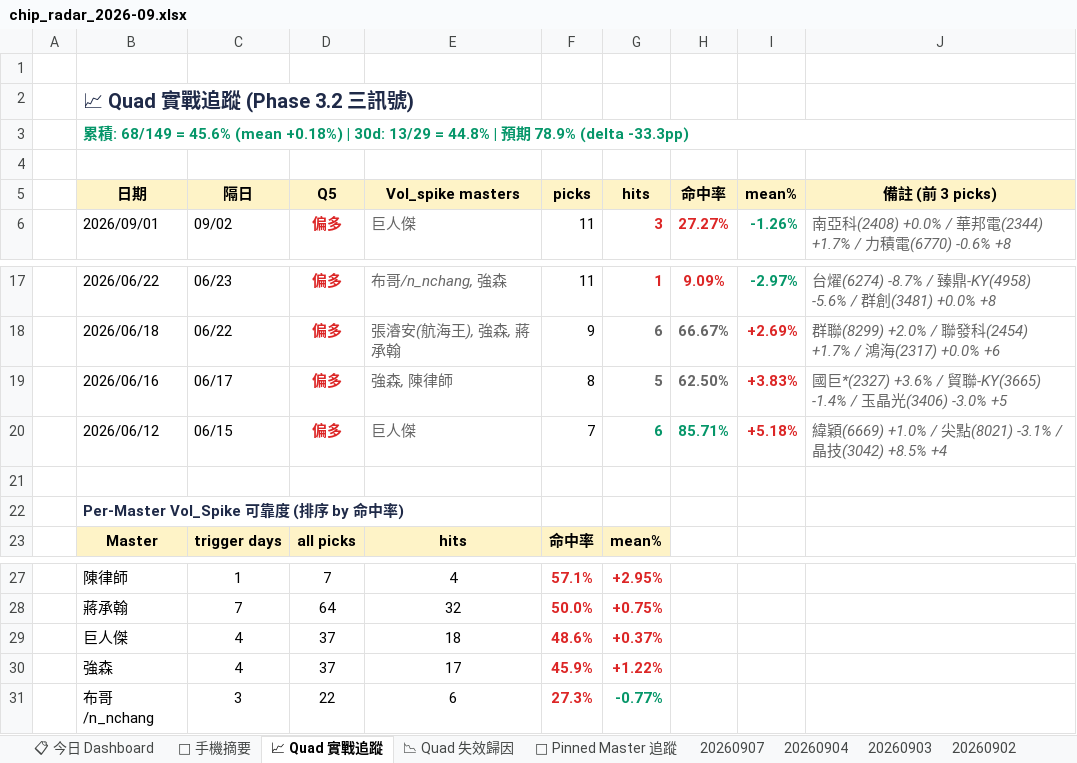
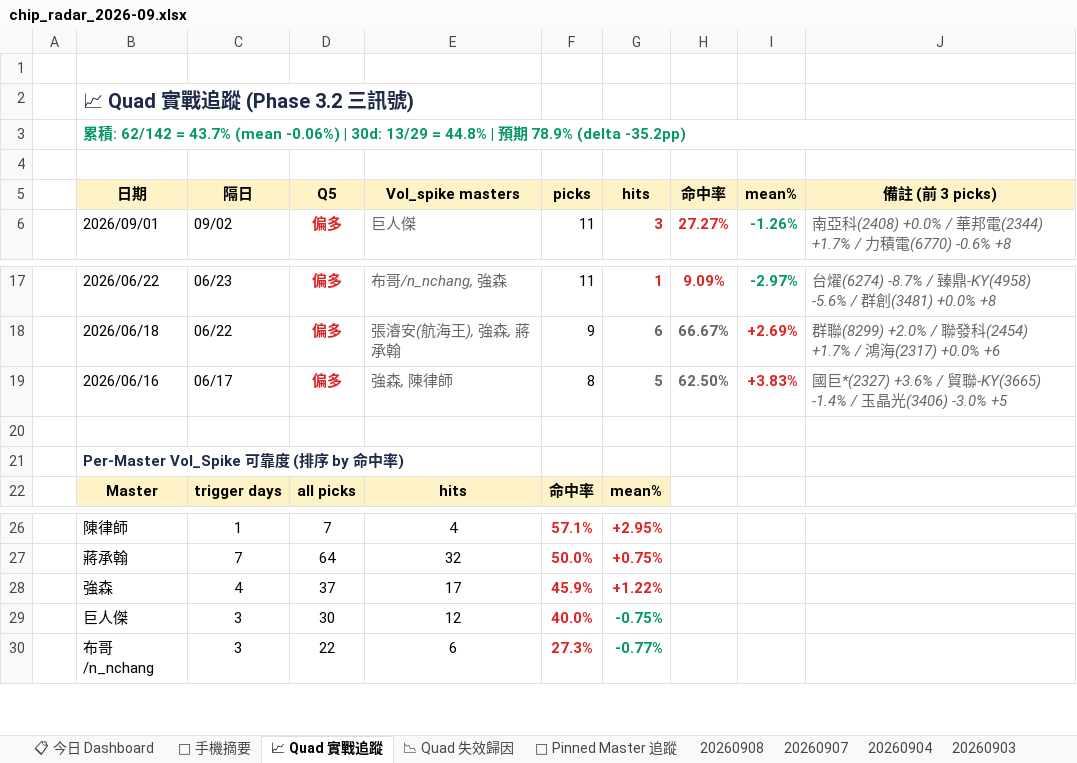
Before and after one commit to DRwillychiu/CHIP_RADAR_TW, an Excel workbook: data/reports/chip_radar_2026-09.xlsx, sheet 📈 Quad 實戰追蹤, drawn as a sheet; only a part is shown, gaps mark what is left out; values as stored, in another font and other column widths than the file's, no borders; removed rows and columns are numbered as before the commit, all else as after; the diff names each change by its address in the sheet, - before the commit and + after, or states it on an @@ line.

```diff
--- a/data/reports/chip_radar_2026-09.xlsx (sheet 📈 Quad 實戰追蹤)
+++ b/data/reports/chip_radar_2026-09.xlsx (sheet 📈 Quad 實戰追蹤)
+sheet tab: 20260908
-B3 (日期): …積: 68/149 = 45.6% (mean +0.18%) | 30d: 13/29 = 44.8% | 預期 78.9% (delta -33.3pp)
+B3 (日期): …積: 62/142 = 43.7% (mean -0.06%) | 30d: 13/29 = 44.8% | 預期 78.9% (delta -35.2pp)
-row 20:  | 2026/06/12 | 06/15 | 偏多 | 巨人傑 | 7 | 6 | 85.71% | +5.18% | 緯穎(6669) +1.0% / 尖點(8021) -3.1% / 晶技(3042) +8.5% +4
-row 29:  | 巨人傑 | 4 | 37 | 18 | 48.6% | +0.37%
+row 29:  | 巨人傑 | 3 | 30 | 12 | 40.0% | -0.75%
```
Also changed, not shown: sheet 📋 今日 Dashboard, sheet 20260907, sheet 📌 Pinned Master 追蹤, sheet 📱 手機摘要, sheet 📉 Quad 失效歸因, data/reports/latest.xlsx, 24 other files.
